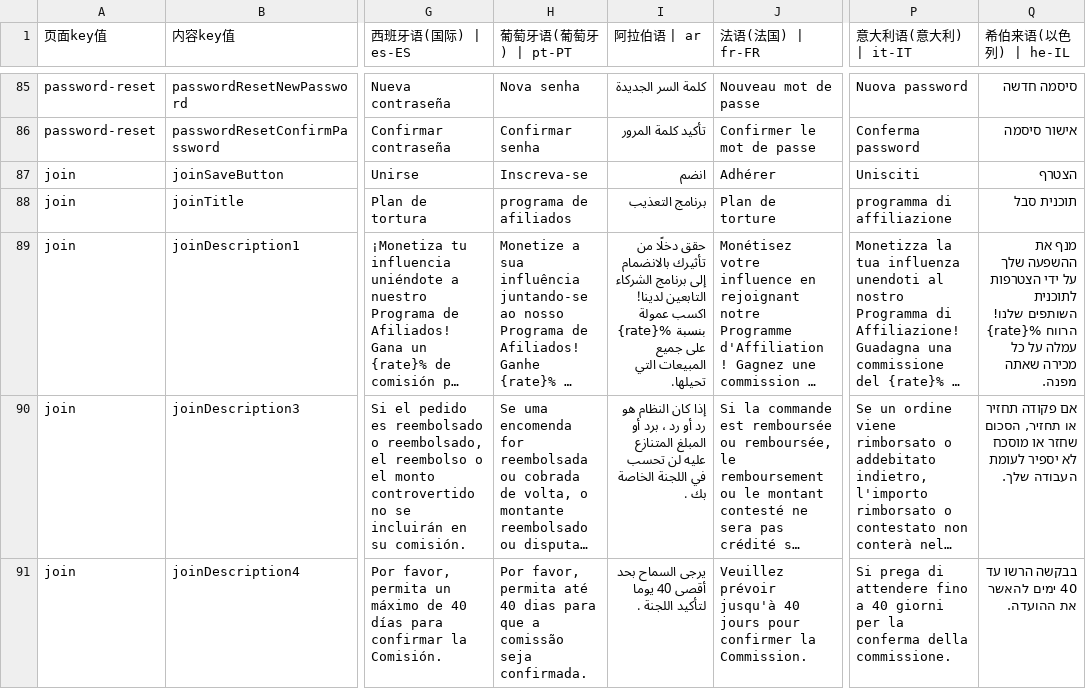
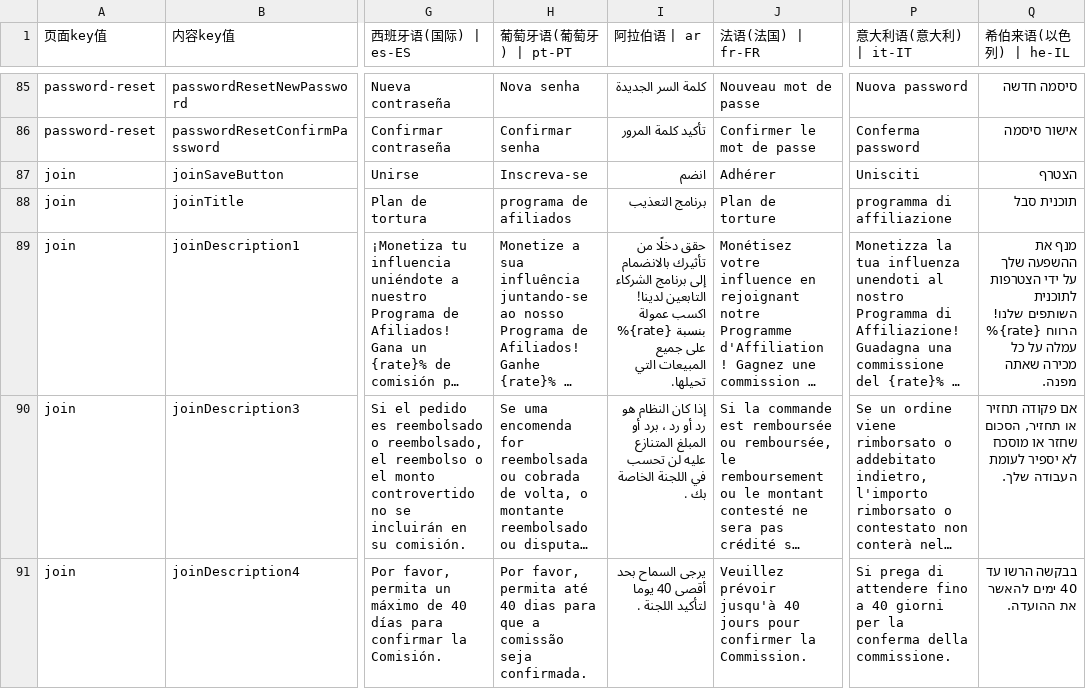
Before and after one commit to chenzhenyuan123/monorepo, a CSV file: apps/distribution/plugins/i18n/i18n.csv, drawn as a sheet; only a part is shown, gaps mark what is left out; long unchanged cells end in …; the diff names each change by its address in the sheet, - before the commit and + after, or states it on an @@ line.

Commit message:
feat：20250630迭代需求，修改国际化

```diff
--- a/apps/distribution/plugins/i18n/i18n.csv
+++ b/apps/distribution/plugins/i18n/i18n.csv
-I89 (阿拉伯语 | ar): …عمولة بنسبة %{rate} على جميع…
+I89 (阿拉伯语 | ar): …عمولة بنسبة {rate}% على جميع…
-Q89 (希伯来语(以色列) | he-IL): …שלנו! הרווח %{rate} עמלה על…
+Q89 (希伯来语(以色列) | he-IL): …שלנו! הרווח {rate}% עמלה על…
```
